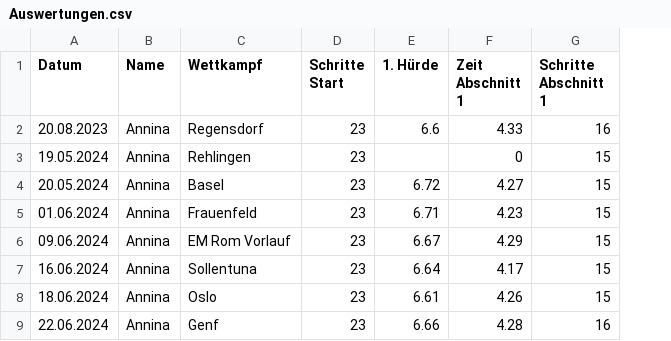
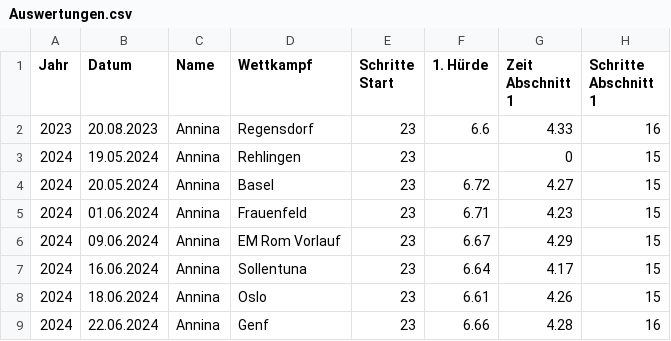
Before and after one commit to larstwi/Hurdle_Analysis, a CSV file: data/Auswertungen.csv, drawn as a sheet; only a part is shown; the diff names each change by its address in the sheet, - before the commit and + after, or states it on an @@ line.

Commit message:
excel

```diff
--- a/data/Auswertungen.csv
+++ b/data/Auswertungen.csv
+column A (Jahr), rows 2-9: 2023 | 2024 | 2024 | 2024 | 2024 | 2024 | 2024 | 2024
```
Also changed, not shown: 1 other file.
